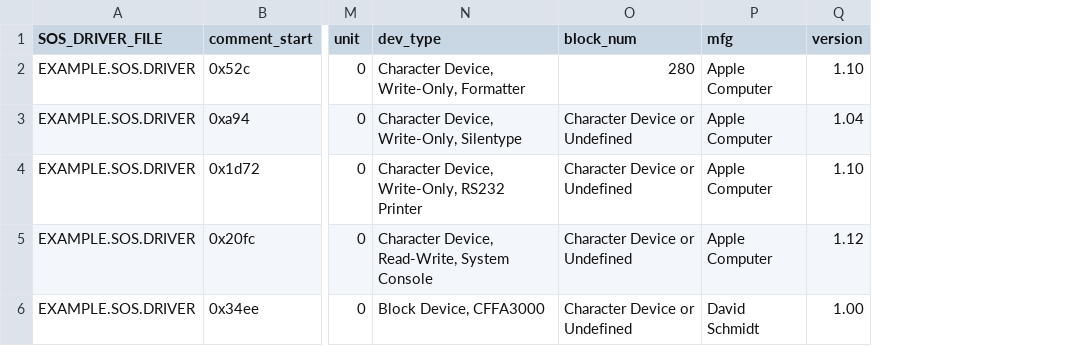
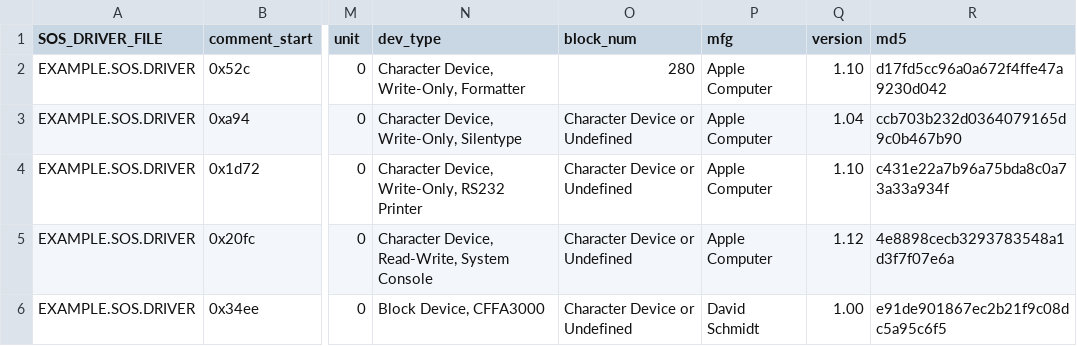
Before and after one commit to thecompu/Driv3rs, a CSV file: EXAMPLE.OUTPUT.csv, drawn as a sheet; only a part is shown, gaps mark what is left out; the diff names each change by its address in the sheet, - before the commit and + after, or states it on an @@ line.

Commit message:
Quick adjustment for md5
md5 does _not_ add the comment_start and dib_start fields as part of
the hash. (No point since they would change easily if drivers are in a
different order.)

```diff
--- a/EXAMPLE.OUTPUT.csv
+++ b/EXAMPLE.OUTPUT.csv
+column R (md5), rows 2-6: d17fd5cc96a0a672f4ffe47a9230d042 | ccb703b232d0364079165d9c0b467b90 | c431e22a7b96a75bda8c0a73a33a934f | 4e8898cecb3293783548a1d3f7f07e6a | e91de901867ec2b21f9c08dc5a95c6f5
```
Also changed, not shown: 1 other file.
